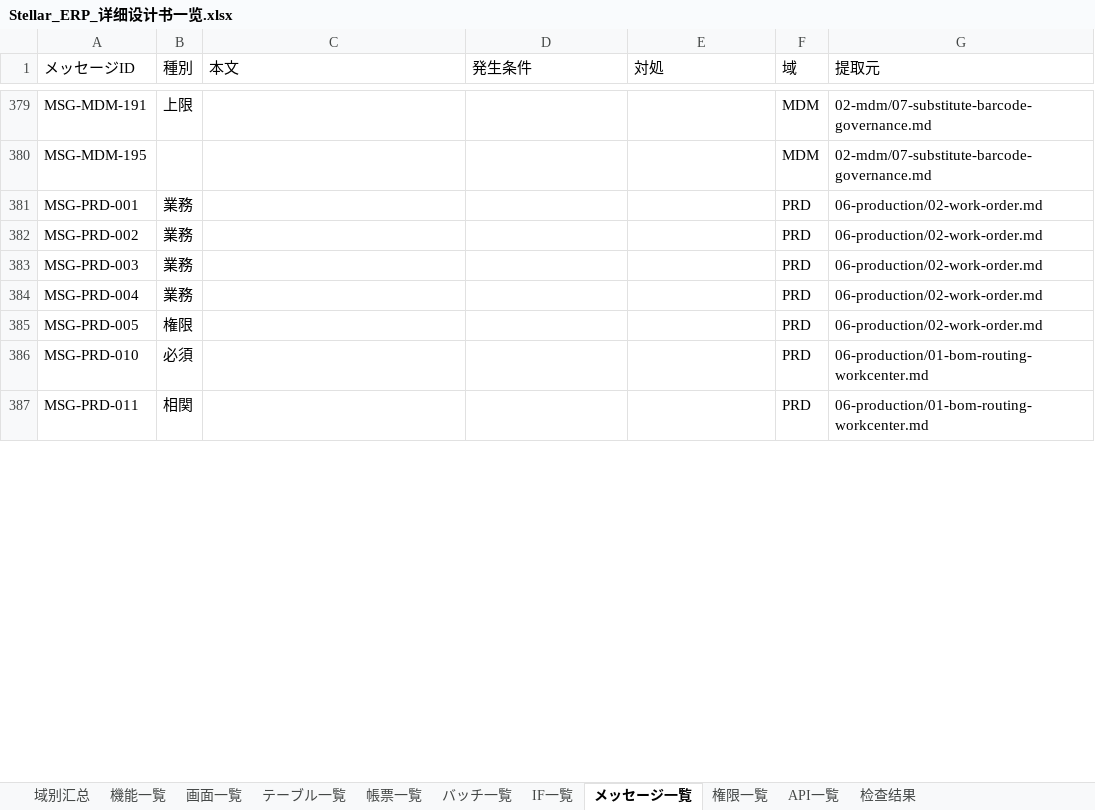
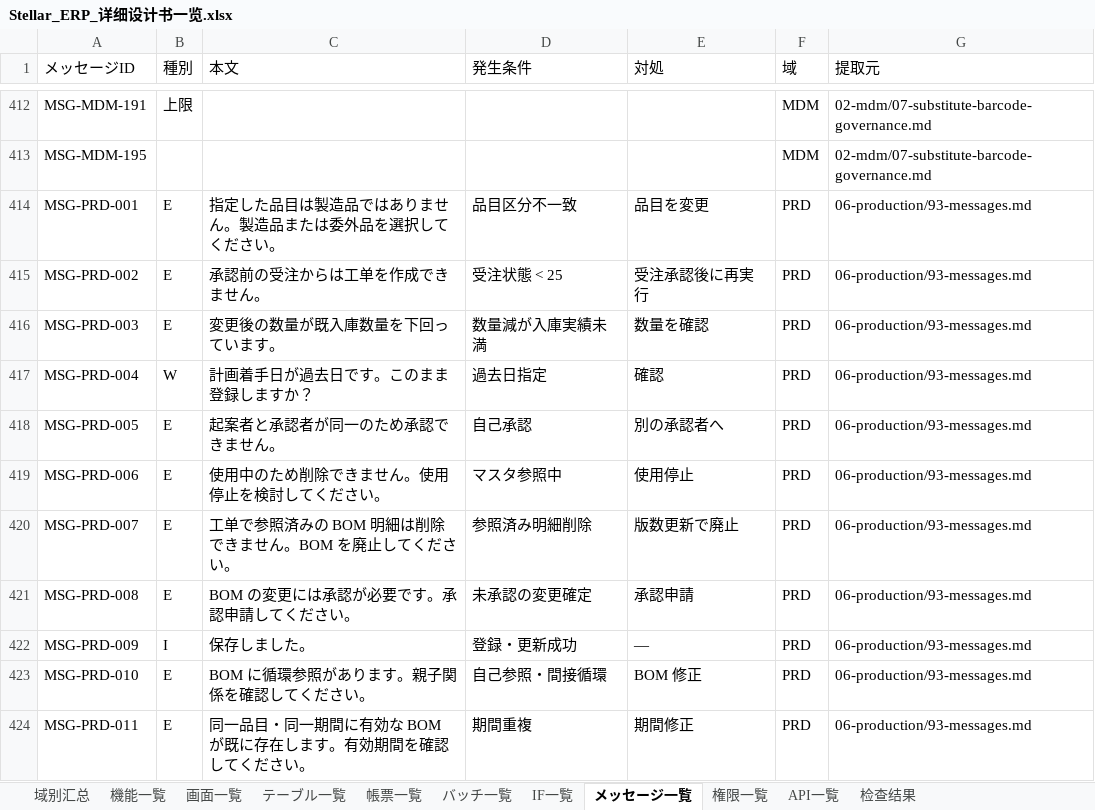
Before and after one commit to Akarin7784/stellar-erp, an Excel workbook: docs/design/20-matrix/Stellar_ERP_详细设计书一览.xlsx, sheet メッセージ一覧, drawn as a sheet; only a part is shown, gaps mark what is left out; values as stored, in another font and other column widths than the file's, no cell formats; addresses are those after the commit; the diff covers the shown part only; the diff names each change by its address in the sheet, - before the commit and + after, or states it on an @@ line.

Commit message:
docs(prd,fin): 60104/MSG-PRD-104（下达日過去日）確定、93-messages 見出しをメッセージIDに統一（MSG-FIN-117 本文空の解消）、§4.4 remark No.24、gen_matrix 再生成

```diff
--- a/docs/design/20-matrix/Stellar_ERP_详细设计书一览.xlsx (sheet メッセージ一覧)
+++ b/docs/design/20-matrix/Stellar_ERP_详细设计书一览.xlsx (sheet メッセージ一覧)
-B414:B416 (種別): 業務
+B414:B416 (種別): E
-C414 (本文): (empty)
+C414 (本文): 指定した品目は製造品ではありません。製造品または委外品を選択してください。
-D414 (発生条件): (empty)
+D414 (発生条件): 品目区分不一致
-E414 (対処): (empty)
+E414 (対処): 品目を変更
-G414:G418 (提取元): 06-production/02-work-order.md
+G414:G418 (提取元): 06-production/93-messages.md
-C415 (本文): (empty)
+C415 (本文): 承認前の受注からは工单を作成できません。
-D415 (発生条件): (empty)
+D415 (発生条件): 受注状態 < 25
-E415 (対処): (empty)
+E415 (対処): 受注承認後に再実行
-C416 (本文): (empty)
+C416 (本文): 変更後の数量が既入庫数量を下回っています。
-D416 (発生条件): (empty)
+D416 (発生条件): 数量減が入庫実績未満
-E416 (対処): (empty)
+E416 (対処): 数量を確認
-B417 (種別): 業務
+B417 (種別): W
-C417 (本文): (empty)
+C417 (本文): 計画着手日が過去日です。このまま登録しますか？
-D417 (発生条件): (empty)
+D417 (発生条件): 過去日指定
-E417 (対処): (empty)
+E417 (対処): 確認
-B418 (種別): 権限
+B418 (種別): E
-C418 (本文): (empty)
+C418 (本文): 起案者と承認者が同一のため承認できません。
-D418 (発生条件): (empty)
+D418 (発生条件): 自己承認
-E418 (対処): (empty)
+E418 (対処): 別の承認者へ
+row 419: MSG-PRD-006 | E | 使用中のため削除できません。使用停止を検討してください。 | マスタ参照中 | 使用停止 | PRD | 06-production/93-messages.md
+row 420: MSG-PRD-007 | E | 工单で参照済みの BOM 明細は削除できません。BOM を廃止してください。 | 参照済み明細削除 | 版数更新で廃止 | PRD | 06-production/93-messages.md
+row 421: MSG-PRD-008 | E | BOM の変更には承認が必要です。承認申請してください。 | 未承認の変更確定 | 承認申請 | PRD | 06-production/93-messages.md
+row 422: MSG-PRD-009 | I | 保存しました。 | 登録・更新成功 | — | PRD | 06-production/93-messages.md
-B423 (種別): 必須
+B423 (種別): E
-C423 (本文): (empty)
+C423 (本文): BOM に循環参照があります。親子関係を確認してください。
-D423 (発生条件): (empty)
+D423 (発生条件): 自己参照・間接循環
-E423 (対処): (empty)
+E423 (対処): BOM 修正
-G423:G424 (提取元): 06-production/01-bom-routing-workcenter.md
+G423:G424 (提取元): 06-production/93-messages.md
-B424 (種別): 相関
+B424 (種別): E
-C424 (本文): (empty)
+C424 (本文): 同一品目・同一期間に有効な BOM が既に存在します。有効期間を確認してください。
-D424 (発生条件): (empty)
+D424 (発生条件): 期間重複
-E424 (対処): (empty)
+E424 (対処): 期間修正
```
Also changed, not shown: 73 added rows and 598 edited cells elsewhere in this sheet, sheet 域别汇总, cell formats, 8 other files.
